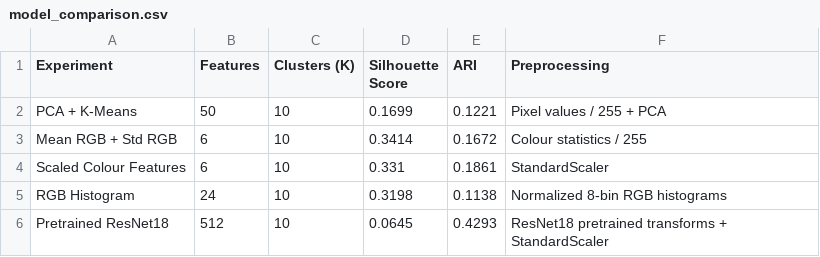
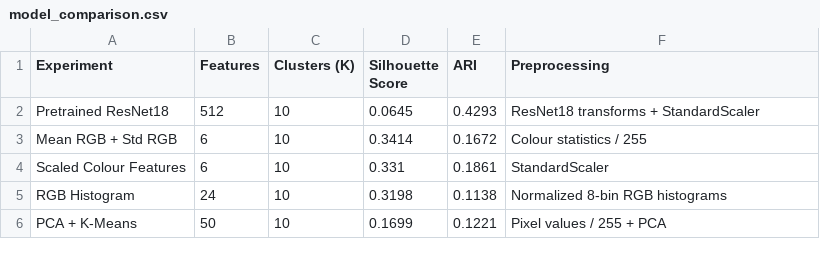
Before and after one commit to Aditya-kumar-singh-ai/satellite-land-clustering, a CSV file: results/model_comparison.csv, drawn as a sheet.

Commit message:
Update clustering experiments and dashboard results

```diff
--- a/results/model_comparison.csv
+++ b/results/model_comparison.csv
@@ -1,3 +1,3 @@
 Experiment,Features,Clusters (K),Silhouette Score,ARI,Preprocessing
-PCA + K-Means,50,10,0.1699,0.1221,Pixel values / 255 + PCA
+Pretrained ResNet18,512,10,0.0645,0.4293,ResNet18 transforms + StandardScaler
 Mean RGB + Std RGB,6,10,0.3414,0.1672,Colour statistics / 255
@@ -5,2 +5,2 @@ Scaled Colour Features,6,10,0.331,0.1861,StandardScaler
 RGB Histogram,24,10,0.3198,0.1138,Normalized 8-bin RGB histograms
-Pretrained ResNet18,512,10,0.0645,0.4293,ResNet18 pretrained transforms + StandardScaler
+PCA + K-Means,50,10,0.1699,0.1221,Pixel values / 255 + PCA
```
Also changed, not shown: 12 other files.
